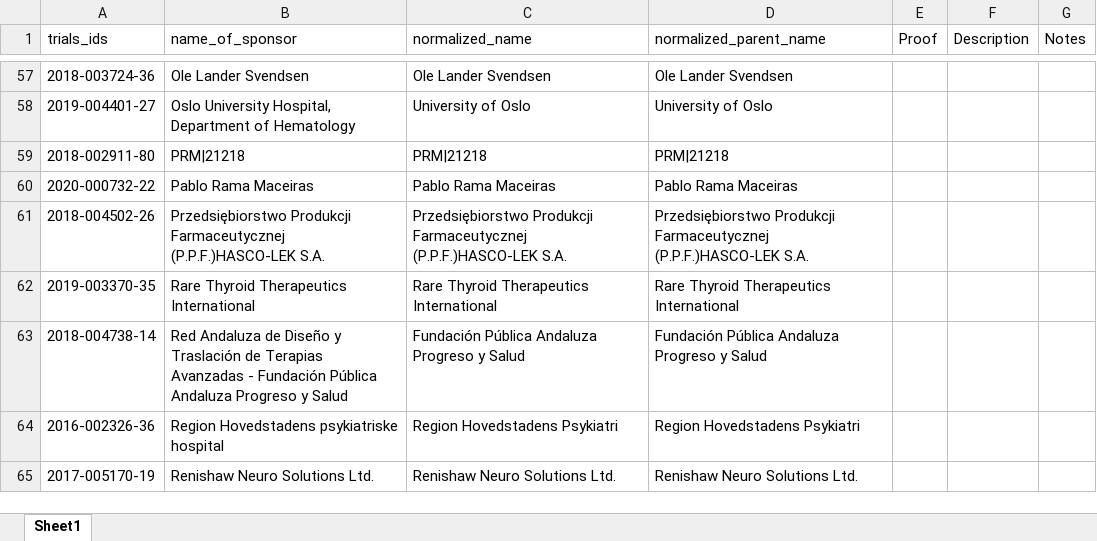
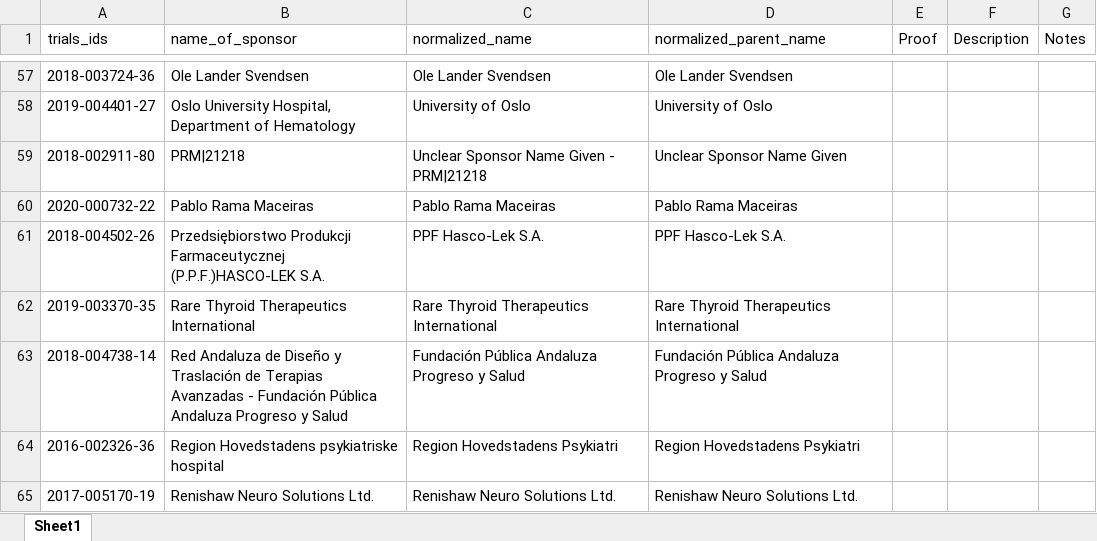
Before and after one commit to ebmdatalab/euctr-tracker-data, an Excel workbook: normalized_sponsor_names.xlsx, sheet Sheet1, drawn as a sheet; only a part is shown, gaps mark what is left out; values as stored, in another font and other column widths than the file's, no borders; the diff names each change by its address in the sheet, - before the commit and + after, or states it on an @@ line.

Commit message:
Quick fix to June sponsor norms

```diff
--- a/normalized_sponsor_names.xlsx (sheet Sheet1)
+++ b/normalized_sponsor_names.xlsx (sheet Sheet1)
-C59 (normalized_name): PRM|21218
+C59 (normalized_name): Unclear Sponsor Name Given - PRM|21218
-D59 (normalized_parent_name): PRM|21218
+D59 (normalized_parent_name): Unclear Sponsor Name Given
-C61 (normalized_name): Przedsiębiorstwo Produkcji Farmaceutycznej (P.P.F.)HASCO-LEK S.A.
+C61 (normalized_name): PPF Hasco-Lek S.A.
-D61 (normalized_parent_name): Przedsiębiorstwo Produkcji Farmaceutycznej (P.P.F.)HASCO-LEK S.A.
+D61 (normalized_parent_name): PPF Hasco-Lek S.A.
```
